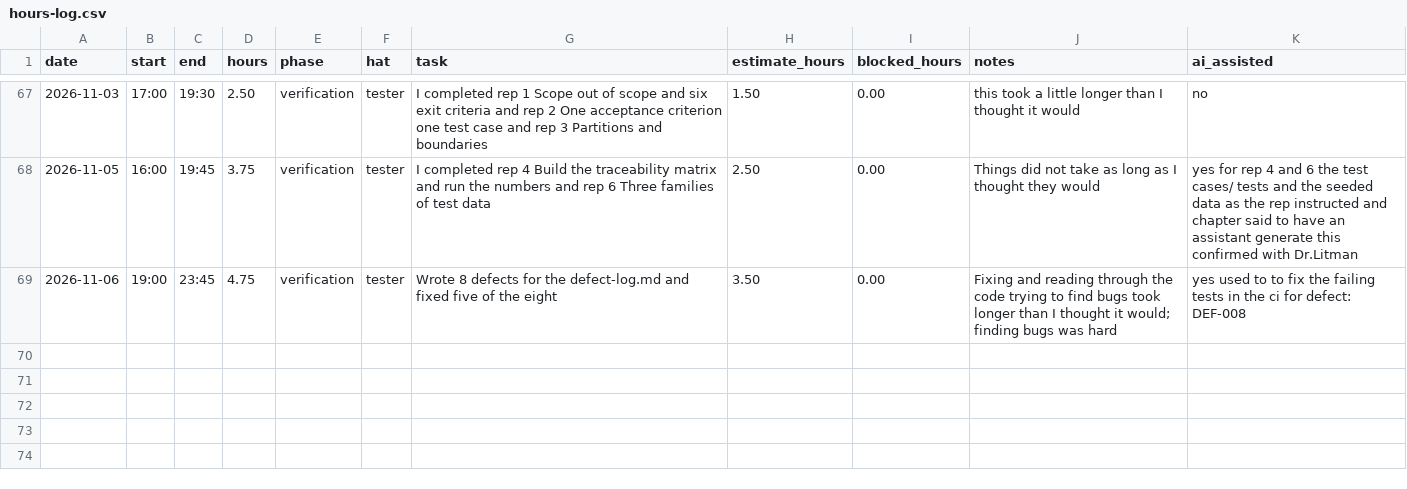
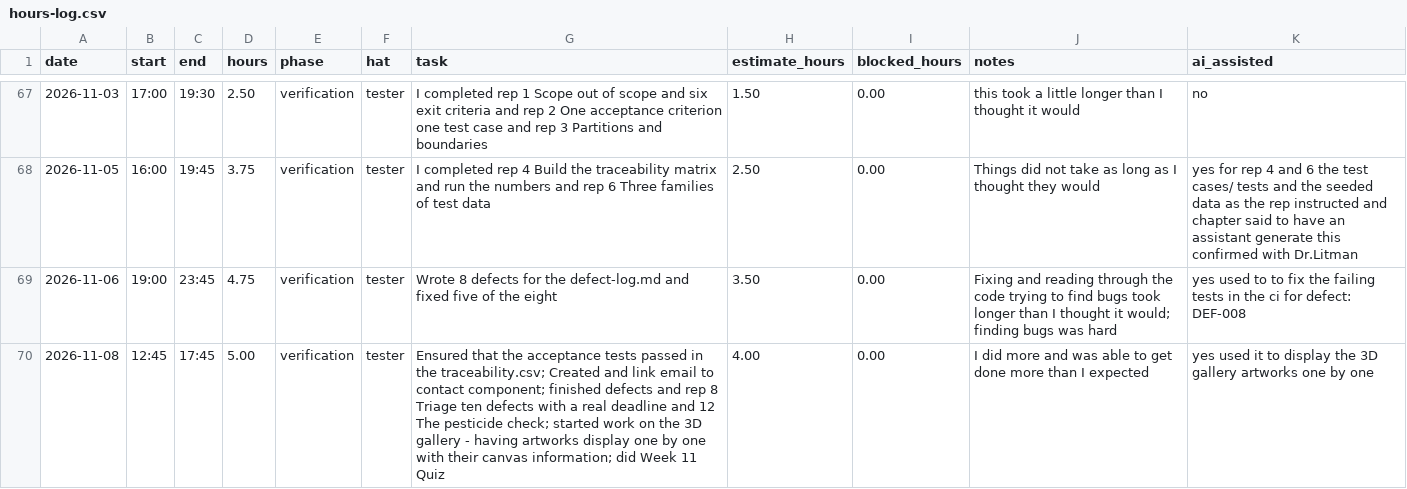
Before and after one commit to thelastroses/capstone, a CSV file: docs/hours-log.csv, drawn as a sheet; only a part is shown, gaps mark what is left out; the diff names each change by its address in the sheet, - before the commit and + after, or states it on an @@ line.

Commit message:
Ensured that the acceptance tests passed in the traceability.csv; Created and link email to contact component; finished defects and rep 8 Triage ten defects with a real deadline and 12 The pesticide check; I-6 - [FR-GALL-03] started work on the 3D gallery - having artworks display one by one with their canvas information; did Week 11 Quiz

```diff
--- a/docs/hours-log.csv
+++ b/docs/hours-log.csv
+row 70: 2026-11-08 | 12:45 | 17:45 | 5.00 | verification | tester | Ensured that the acceptance tests passed in the traceability.csv; Created and link email to contact component; finished defects and rep 8 Triage ten defects with a real deadline and 12 The pesticide check; started work on the 3D gallery - having artworks display one by one with their canvas information; did Week 11 Quiz | 4.00 | 0.00 | I did more and was able to get done more than I expected | yes used it to display the 3D gallery artworks one by one
```
Also changed, not shown: docs/traceability.csv, 10 other files.
